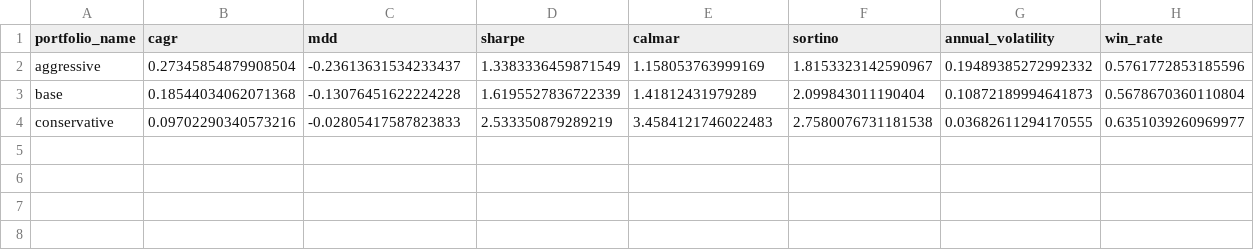
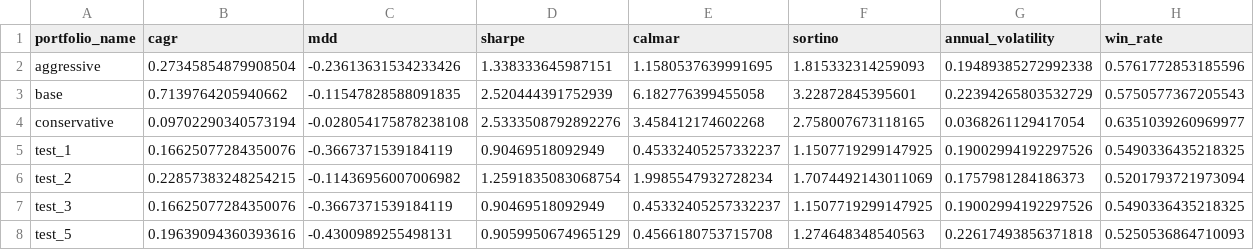
Before and after one commit to TaeHee324/dbgaps_dashboard, a CSV file: output/comparison/summary.csv, drawn as a sheet.

```diff
--- a/output/comparison/summary.csv
+++ b/output/comparison/summary.csv
@@ -1,4 +1,8 @@
 portfolio_name,cagr,mdd,sharpe,calmar,sortino,annual_volatility,win_rate
-aggressive,0.27345854879908504,-0.23613631534233437,1.3383336459871549,1.158053763999169,1.8153323142590967,0.19489385272992332,0.5761772853185596
-base,0.18544034062071368,-0.13076451622224228,1.6195527836722339,1.41812431979289,2.099843011190404,0.10872189994641873,0.5678670360110804
-conservative,0.09702290340573216,-0.02805417587823833,2.533350879289219,3.4584121746022483,2.7580076731181538,0.03682611294170555,0.6351039260969977
+aggressive,0.27345854879908504,-0.23613631534233426,1.338333645987151,1.1580537639991695,1.815332314259093,0.19489385272992338,0.5761772853185596
+base,0.7139764205940662,-0.11547828588091835,2.520444391752939,6.182776399455058,3.22872845395601,0.22394265803532729,0.5750577367205543
+conservative,0.09702290340573194,-0.028054175878238108,2.5333508792892276,3.458412174602268,2.758007673118165,0.0368261129417054,0.6351039260969977
+test_1,0.16625077284350076,-0.3667371539184119,0.90469518092949,0.45332405257332237,1.1507719299147925,0.19002994192297526,0.5490336435218325
+test_2,0.22857383248254215,-0.11436956007006982,1.2591835083068754,1.9985547932728234,1.7074492143011069,0.1757981284186373,0.5201793721973094
+test_3,0.16625077284350076,-0.3667371539184119,0.90469518092949,0.45332405257332237,1.1507719299147925,0.19002994192297526,0.5490336435218325
+test_5,0.19639094360393616,-0.4300989255498131,0.9059950674965129,0.4566180753715708,1.274648348540563,0.22617493856371818,0.5250536864710093
```
Also changed, not shown: output/comparison/aggressive_nav.csv, output/comparison/conservative_nav.csv, 29 other files.
